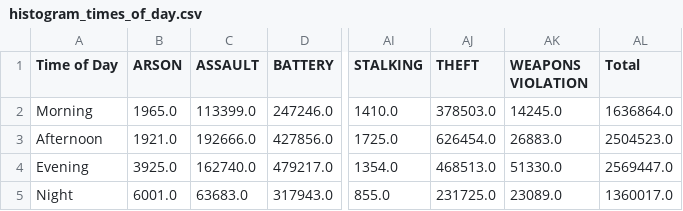
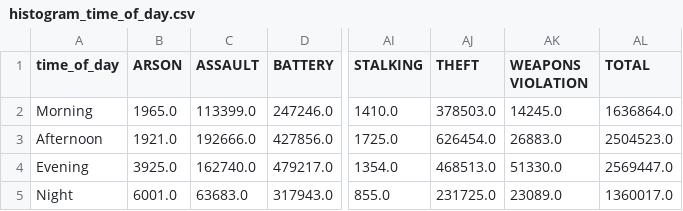
Before and after one commit to x0000000001/chicago_crimes, a CSV file: assets/data/histogram/histogram_time_of_day.csv (was assets/data/histogram/histogram_times_of_day.csv), drawn as a sheet; only a part is shown, gaps mark what is left out; the diff names each change by its address in the sheet, - before the commit and + after, or states it on an @@ line.

```diff
--- a/assets/data/histogram/histogram_times_of_day.csv
+++ b/assets/data/histogram/histogram_time_of_day.csv
-A1: Time of Day
+A1: time_of_day
-AL1: Total
+AL1: TOTAL
```
Also changed, not shown: assets/data/histogram/histogram_day.csv, assets/data/histogram/histogram_month.csv, 9 other files.
